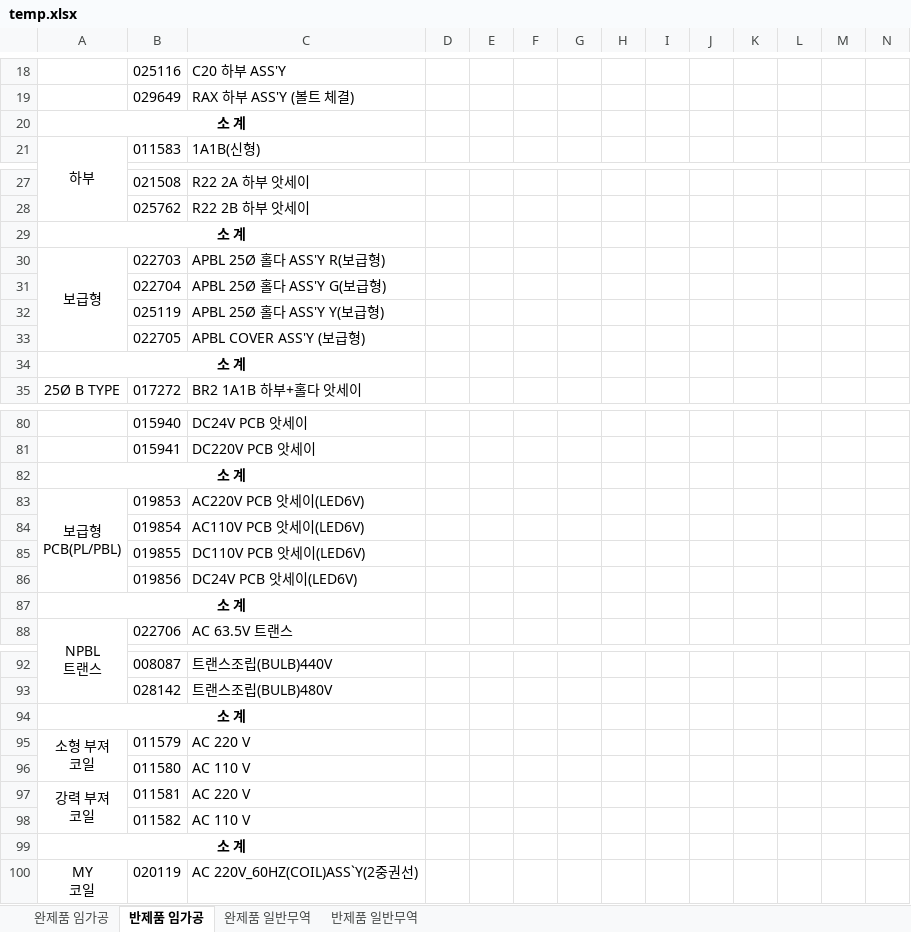
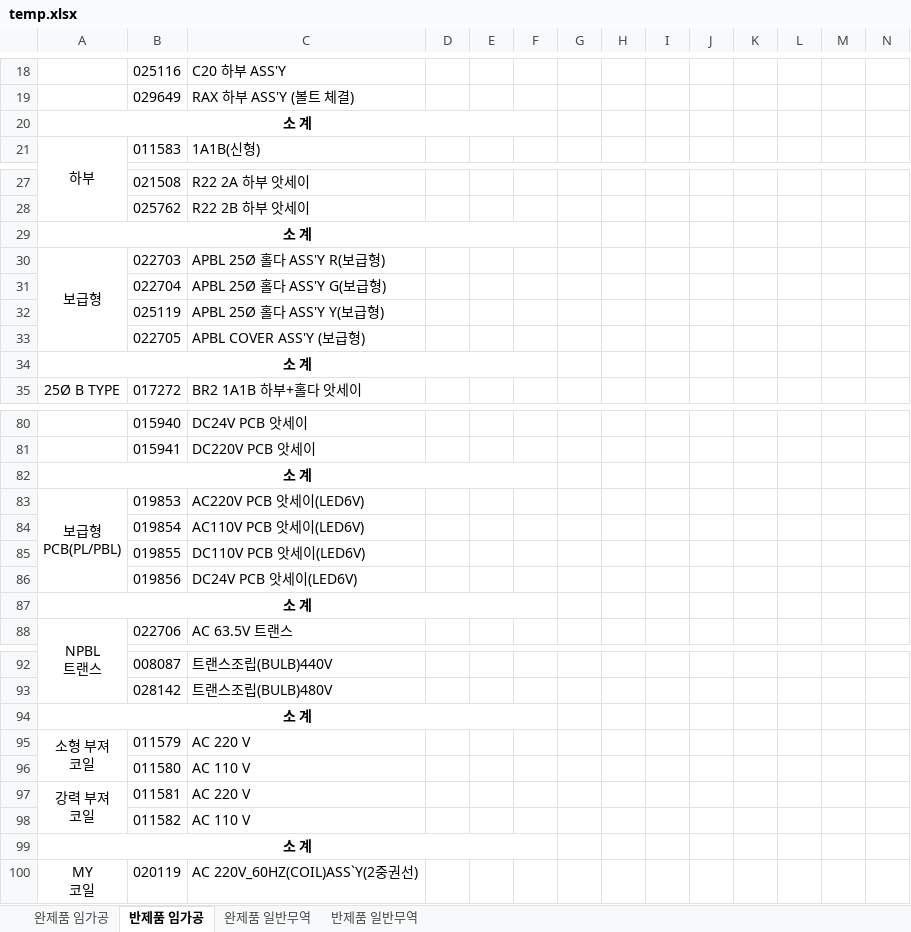
Before and after one commit to bschoi-4126/plan, an Excel workbook: data/temp.xlsx, sheet 반제품 임가공, drawn as a sheet; only a part is shown, gaps mark what is left out; values as stored, in another font and other column widths than the file's, no borders; the diff covers the shown part only; the diff names each change by its address in the sheet, - before the commit and + after, or states it on an @@ line.

```diff
--- a/data/temp.xlsx (sheet 반제품 임가공)
+++ b/data/temp.xlsx (sheet 반제품 임가공)
-A20:C20 merged
+A20:F20 merged
-A29:C29 merged
+A29:F29 merged
-A34:C34 merged
+A34:F34 merged
-A82:C82 merged
+A82:F82 merged
-A87:C87 merged
+A87:F87 merged
-A94:C94 merged
+A94:F94 merged
-A99:C99 merged
+A99:F99 merged
```
Also changed, not shown: merged cells elsewhere in this sheet, sheet 완제품 임가공, sheet 완제품 일반무역, sheet 반제품 일반무역.
